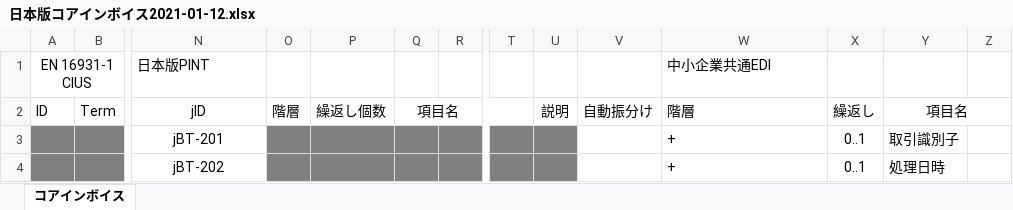
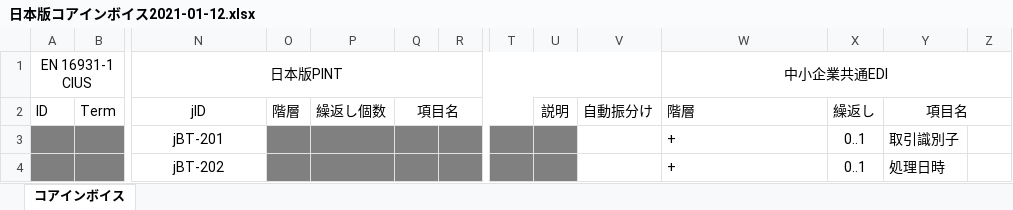
Before and after one commit to pontsoleil/EIPA, an Excel workbook: 日本版コアインボイス/日本版コアインボイス2021-01-12.xlsx, sheet コアインボイス, drawn as a sheet; only a part is shown, gaps mark what is left out; values as stored, in another font and other column widths than the file's, no borders; conditional formats not drawn; the diff names each change by its address in the sheet, - before the commit and + after, or states it on an @@ line.

Commit message:
Update 日本版コアインボイス2021-01-12.xlsx

```diff
--- a/日本版コアインボイス/日本版コアインボイス2021-01-12.xlsx (sheet コアインボイス)
+++ b/日本版コアインボイス/日本版コアインボイス2021-01-12.xlsx (sheet コアインボイス)
-N1 alignment: left
+N1 alignment: center
+N1:V1 merged
-W1 alignment: left
+W1 alignment: center
+W1:AF1 merged
```
